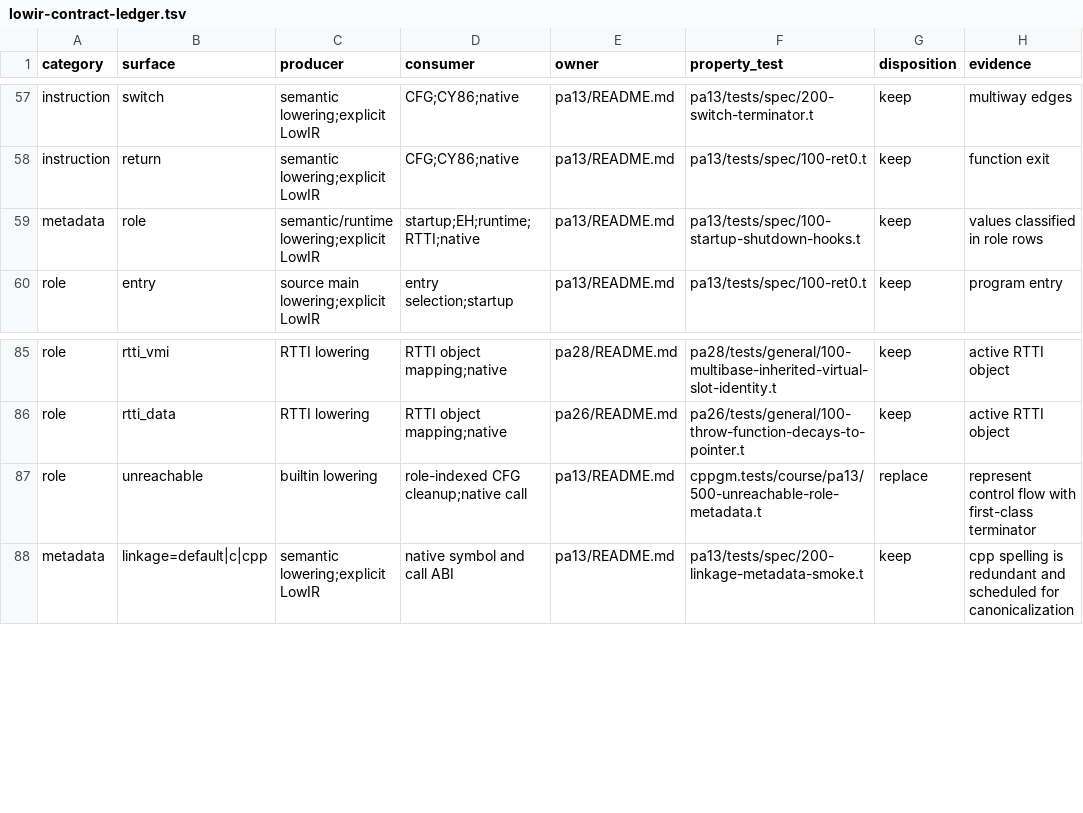
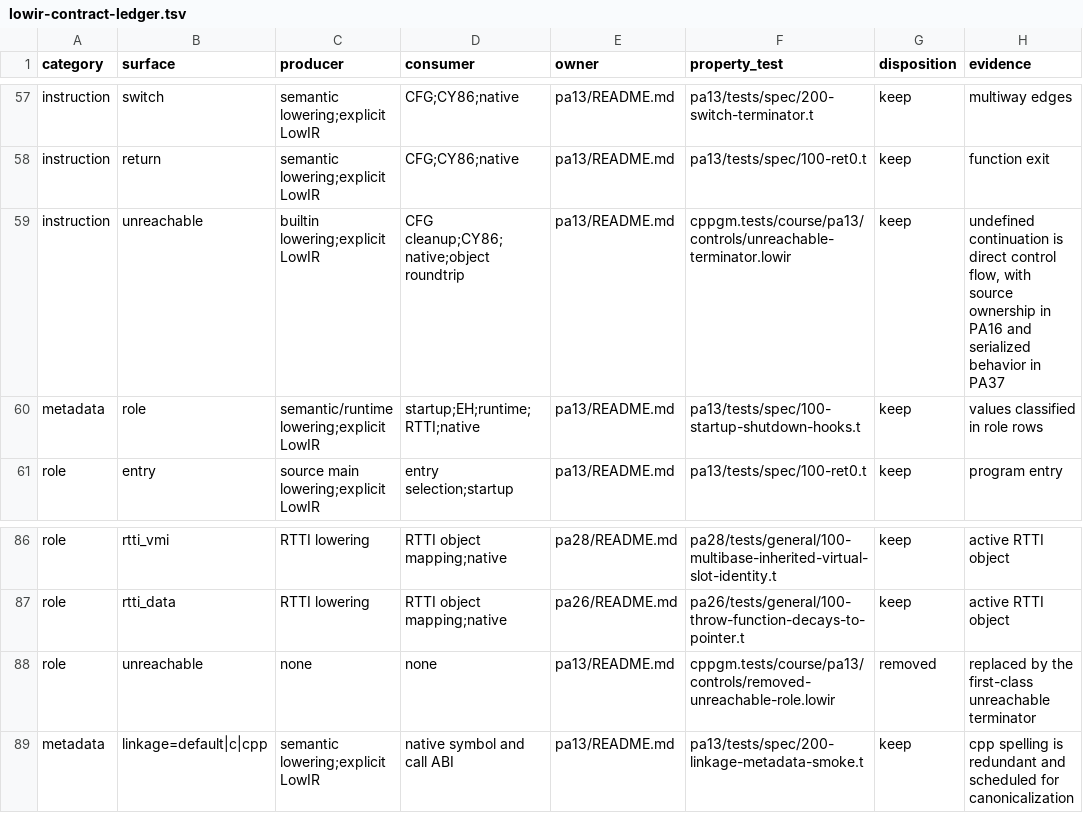
Before and after one commit to vishvananda/cppgm-run-v3codex, a TSV file: doc/lowir-contract-ledger.tsv, drawn as a sheet; only a part is shown, gaps mark what is left out.

Commit message:
pa13: represent unreachable control flow directly

```diff
--- a/doc/lowir-contract-ledger.tsv
+++ b/doc/lowir-contract-ledger.tsv
@@ -58,2 +58,3 @@ instruction	switch	semantic lowering;explicit LowIR	CFG;CY86;native	pa13/README.
 instruction	return	semantic lowering;explicit LowIR	CFG;CY86;native	pa13/README.md	pa13/tests/spec/100-ret0.t	keep	function exit
+instruction	unreachable	builtin lowering;explicit LowIR	CFG cleanup;CY86;native;object roundtrip	pa13/README.md	cppgm.tests/course/pa13/controls/unreachable-terminator.lowir	keep	undefined continuation is direct control flow, with source ownership in PA16 and serialized behavior in PA37
 metadata	role	semantic/runtime lowering;explicit LowIR	startup;EH;runtime;RTTI;native	pa13/README.md	pa13/tests/spec/100-startup-shutdown-hooks.t	keep	values classified in role rows
@@ -86,3 +87,3 @@ role	rtti_vmi	RTTI lowering	RTTI object mapping;native	pa28/README.md	pa28/tests
 role	rtti_data	RTTI lowering	RTTI object mapping;native	pa26/README.md	pa26/tests/general/100-throw-function-decays-to-pointer.t	keep	active RTTI object
-role	unreachable	builtin lowering	role-indexed CFG cleanup;native call	pa13/README.md	cppgm.tests/course/pa13/500-unreachable-role-metadata.t	replace	represent control flow with first-class terminator
+role	unreachable	none	none	pa13/README.md	cppgm.tests/course/pa13/controls/removed-unreachable-role.lowir	removed	replaced by the first-class unreachable terminator
 metadata	linkage=default|c|cpp	semantic lowering;explicit LowIR	native symbol and call ABI	pa13/README.md	pa13/tests/spec/200-linkage-metadata-smoke.t	keep	cpp spelling is redundant and scheduled for canonicalization
```
Also changed, not shown: 58 other files.
